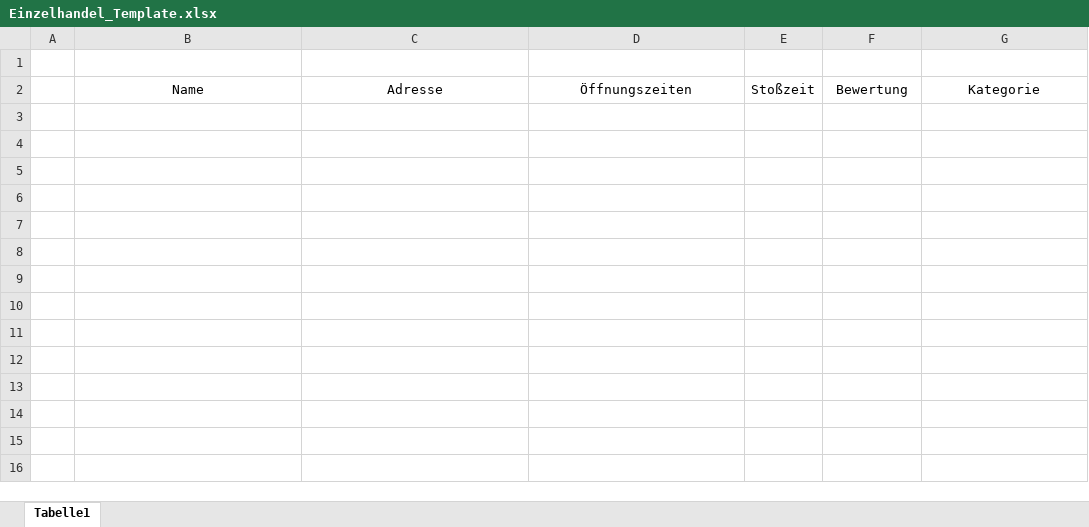
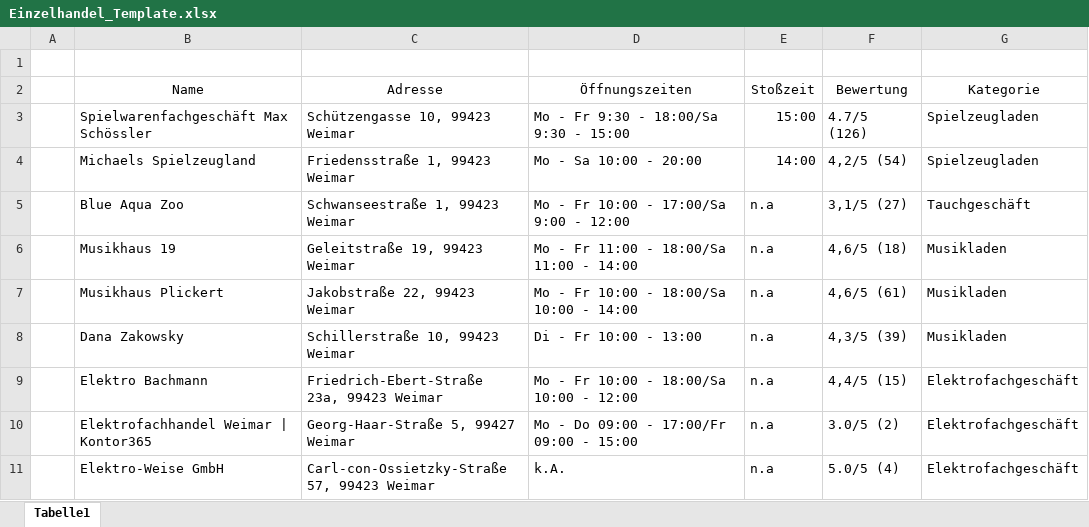
Before and after one commit to Nicola20/GIS-WS21, an Excel workbook: Final_Project/Einzelhandel_Template.xlsx, sheet Tabelle1, drawn as a sheet; values as stored, in another font and other column widths than the file's, no borders; the diff names each change by its address in the sheet, - before the commit and + after, or states it on an @@ line.

Commit message:
stores added

```diff
--- a/Final_Project/Einzelhandel_Template.xlsx (sheet Tabelle1)
+++ b/Final_Project/Einzelhandel_Template.xlsx (sheet Tabelle1)
+row 3:  | Spielwarenfachgeschäft Max Schössler | Schützengasse 10, 99423 Weimar | Mo - Fr 9:30 - 18:00/Sa 9:30 - 15:00 | 15:00 | 4.7/5 (126) | Spielzeugladen
+row 4:  | Michaels Spielzeugland | Friedensstraße 1, 99423 Weimar | Mo - Sa 10:00 - 20:00 | 14:00 | 4,2/5 (54) | Spielzeugladen
+row 5:  | Blue Aqua Zoo | Schwanseestraße 1, 99423 Weimar | Mo - Fr 10:00 - 17:00/Sa 9:00 - 12:00 | n.a | 3,1/5 (27) | Tauchgeschäft
+row 6:  | Musikhaus 19 | Geleitstraße 19, 99423 Weimar | Mo - Fr 11:00 - 18:00/Sa 11:00 - 14:00 | n.a | 4,6/5 (18) | Musikladen
+row 7:  | Musikhaus Plickert | Jakobstraße 22, 99423 Weimar | Mo - Fr 10:00 - 18:00/Sa 10:00 - 14:00 | n.a | 4,6/5 (61) | Musikladen
+row 8:  | Dana Zakowsky | Schillerstraße 10, 99423 Weimar | Di - Fr 10:00 - 13:00 | n.a | 4,3/5 (39) | Musikladen
+row 9:  | Elektro Bachmann | Friedrich-Ebert-Straße 23a, 99423 Weimar | Mo - Fr 10:00 - 18:00/Sa 10:00 - 12:00 | n.a | 4,4/5 (15) | Elektrofachgeschäft
+row 10:  | Elektrofachhandel Weimar | Kontor365 | Georg-Haar-Straße 5, 99427 Weimar | Mo - Do 09:00 - 17:00/Fr 09:00 - 15:00 | n.a | 3.0/5 (2) | Elektrofachgeschäft
+row 11:  | Elektro-Weise GmbH | Carl-con-Ossietzky-Straße 57, 99423 Weimar | k.A. | n.a | 5.0/5 (4) | Elektrofachgeschäft
```
